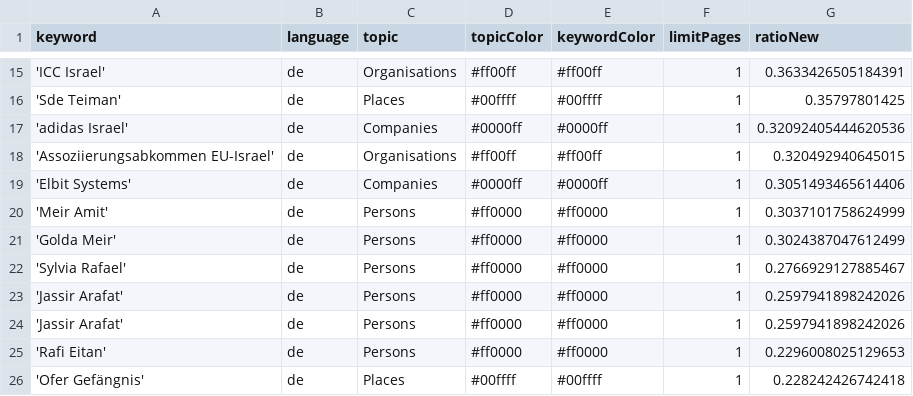
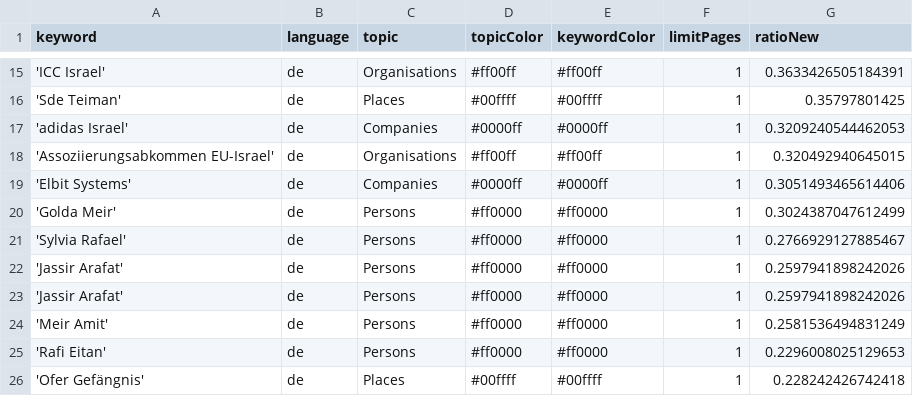
Before and after one commit to claba-news/nakbaIsComing, a CSV file: keywords.csv, drawn as a sheet; only a part is shown, gaps mark what is left out.

Commit message:
Commit from GitHub Actions (harvest:0.0)

```diff
--- a/keywords.csv
+++ b/keywords.csv
@@ -16,6 +16,5 @@ keyword,language,topic,topicColor,keywordColor,limitPages,ratioNew
 'Sde Teiman',de,Places,#00ffff,#00ffff,1,0.35797801425
-'adidas Israel',de,Companies,#0000ff,#0000ff,1,0.32092405444620536
+'adidas Israel',de,Companies,#0000ff,#0000ff,1,0.3209240544462053
 'Assoziierungsabkommen EU-Israel',de,Organisations,#ff00ff,#ff00ff,1,0.320492940645015
 'Elbit Systems',de,Companies,#0000ff,#0000ff,1,0.3051493465614406
-'Meir Amit',de,Persons,#ff0000,#ff0000,1,0.3037101758624999
 'Golda Meir',de,Persons,#ff0000,#ff0000,1,0.3024387047612499
@@ -24,2 +23,3 @@ keyword,language,topic,topicColor,keywordColor,limitPages,ratioNew
 'Jassir Arafat',de,Persons,#ff0000,#ff0000,1,0.2597941898242026
+'Meir Amit',de,Persons,#ff0000,#ff0000,1,0.2581536494831249
 'Rafi Eitan',de,Persons,#ff0000,#ff0000,1,0.2296008025129653
```
